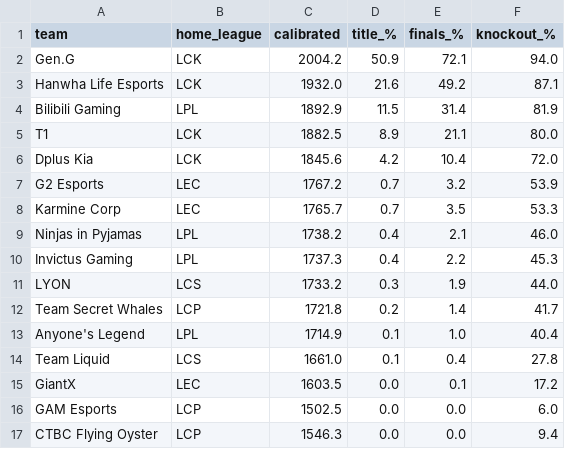
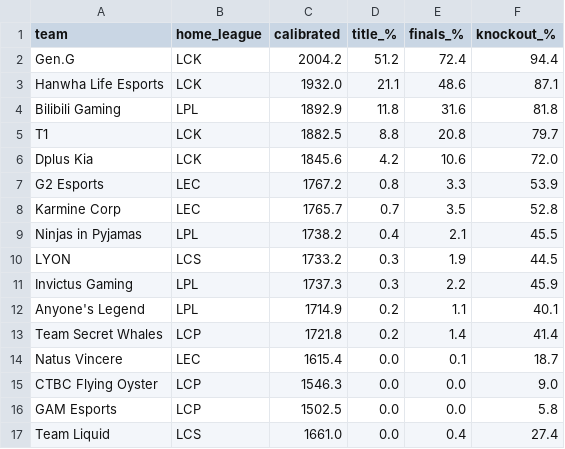
Before and after one commit to zackaids/league-predictor, a CSV file: data/processed/2026_worlds_title_odds.csv, drawn as a sheet.

```diff
--- a/data/processed/2026_worlds_title_odds.csv
+++ b/data/processed/2026_worlds_title_odds.csv
@@ -1,17 +1,17 @@
 team,home_league,calibrated,title_%,finals_%,knockout_%
-Gen.G,LCK,2004.2,50.9,72.1,94.0
-Hanwha Life Esports,LCK,1932.0,21.6,49.2,87.1
-Bilibili Gaming,LPL,1892.9,11.5,31.4,81.9
-T1,LCK,1882.5,8.9,21.1,80.0
-Dplus Kia,LCK,1845.6,4.2,10.4,72.0
-G2 Esports,LEC,1767.2,0.7,3.2,53.9
-Karmine Corp,LEC,1765.7,0.7,3.5,53.3
-Ninjas in Pyjamas,LPL,1738.2,0.4,2.1,46.0
-Invictus Gaming,LPL,1737.3,0.4,2.2,45.3
-LYON,LCS,1733.2,0.3,1.9,44.0
-Team Secret Whales,LCP,1721.8,0.2,1.4,41.7
-Anyone's Legend,LPL,1714.9,0.1,1.0,40.4
-Team Liquid,LCS,1661.0,0.1,0.4,27.8
-GiantX,LEC,1603.5,0.0,0.1,17.2
-GAM Esports,LCP,1502.5,0.0,0.0,6.0
-CTBC Flying Oyster,LCP,1546.3,0.0,0.0,9.4
+Gen.G,LCK,2004.2,51.2,72.4,94.4
+Hanwha Life Esports,LCK,1932.0,21.1,48.6,87.1
+Bilibili Gaming,LPL,1892.9,11.8,31.6,81.8
+T1,LCK,1882.5,8.8,20.8,79.7
+Dplus Kia,LCK,1845.6,4.2,10.6,72.0
+G2 Esports,LEC,1767.2,0.8,3.3,53.9
+Karmine Corp,LEC,1765.7,0.7,3.5,52.8
+Ninjas in Pyjamas,LPL,1738.2,0.4,2.1,45.5
+LYON,LCS,1733.2,0.3,1.9,44.5
+Invictus Gaming,LPL,1737.3,0.3,2.2,45.9
+Anyone's Legend,LPL,1714.9,0.2,1.1,40.1
+Team Secret Whales,LCP,1721.8,0.2,1.4,41.4
+Natus Vincere,LEC,1615.4,0.0,0.1,18.7
+CTBC Flying Oyster,LCP,1546.3,0.0,0.0,9.0
+GAM Esports,LCP,1502.5,0.0,0.0,5.8
+Team Liquid,LCS,1661.0,0.0,0.4,27.4
```
Also changed, not shown: data/processed/2026_calibrated_ratings.csv, data/processed/2026_team_elo.csv, 7 other files.
